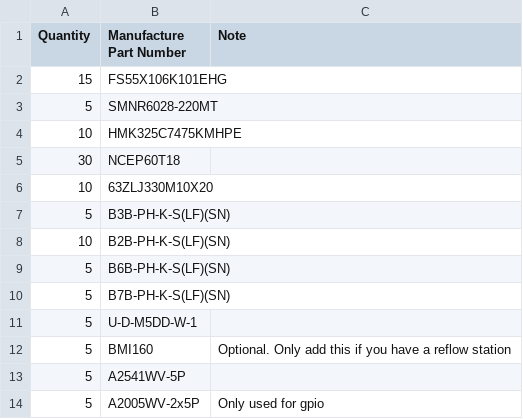
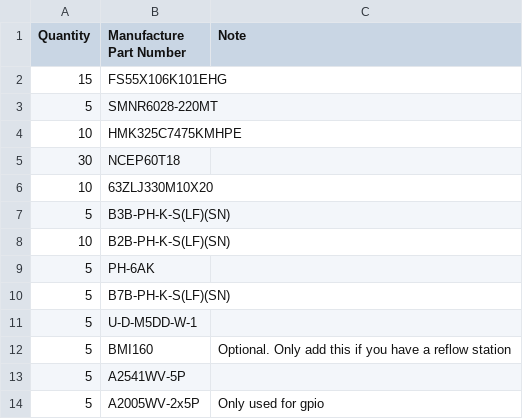
Before and after one commit to shamansystems/Cheap-FOCer-2, a CSV file: 5XBomLcsc.csv, drawn as a sheet.

Commit message:
Update 5XBomLcsc.csv

```diff
--- a/5XBomLcsc.csv
+++ b/5XBomLcsc.csv
@@ -8,3 +8,3 @@ Quantity,Manufacture Part Number,Note
 10,B2B-PH-K-S(LF)(SN),
-5,B6B-PH-K-S(LF)(SN),
+5,PH-6AK,
 5,B7B-PH-K-S(LF)(SN),
```
